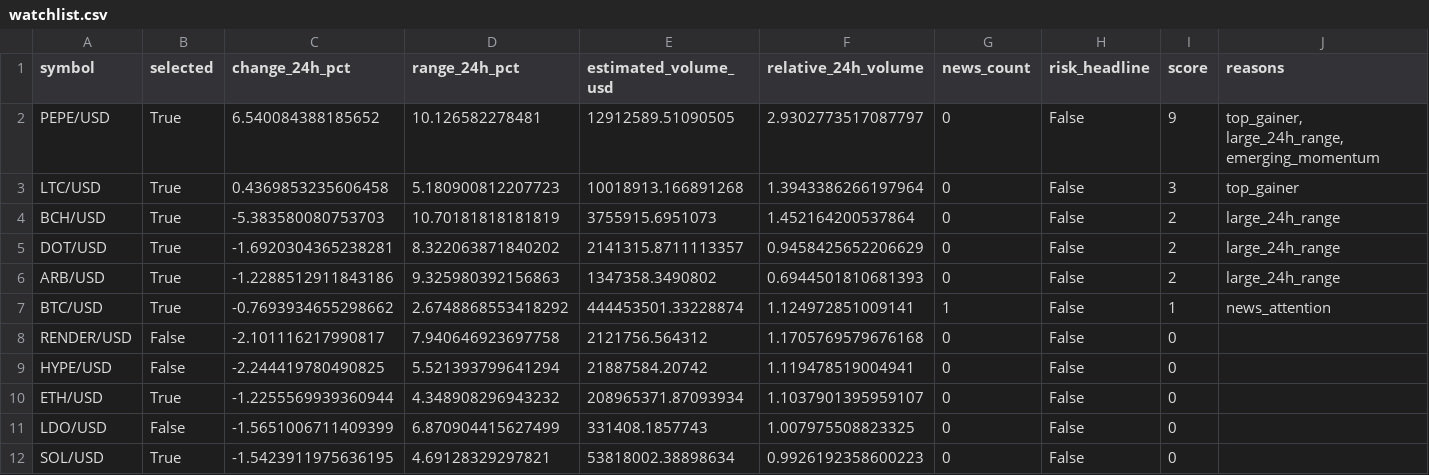
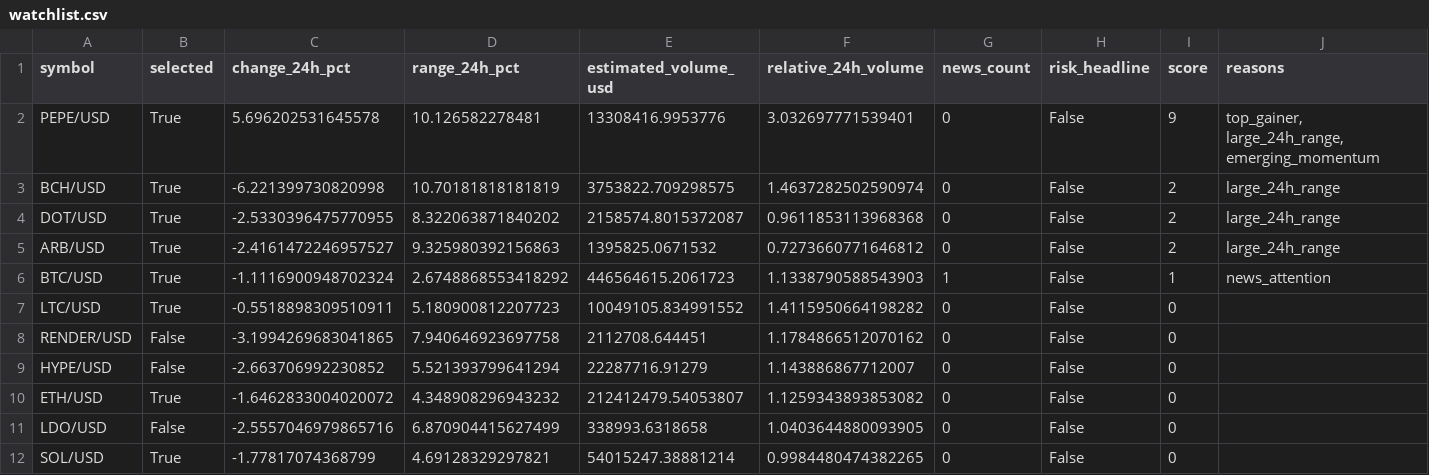
Before and after one commit to Rand0mUs3r-afk/CryptoStrategyLab, a CSV file: watchlist.csv, drawn as a sheet; only a part is shown; removed rows and columns are numbered as before the commit, all else as after; rows hold the shown columns only; the diff covers the shown part only; the diff names each change by its address in the sheet, - before the commit and + after, or states it on an @@ line.

```diff
--- a/watchlist.csv
+++ b/watchlist.csv
-C2 (change_24h_pct): 6.540084388185652
+C2 (change_24h_pct): 5.696202531645578
-E2 (estimated_volume_usd): 12912589.51090505
+E2 (estimated_volume_usd): 13308416.9953776
-F2 (relative_24h_volume): 2.9302773517087797
+F2 (relative_24h_volume): 3.032697771539401
-row 3: LTC/USD | True | 0.4369853235606458 | 5.180900812207723 | 10018913.166891268 | 1.3943386266197964 | 0 | False | 3 | top_gainer
-C3 (change_24h_pct): -5.383580080753703
+C3 (change_24h_pct): -6.221399730820998
-E3 (estimated_volume_usd): 3755915.6951073
+E3 (estimated_volume_usd): 3753822.709298575
-F3 (relative_24h_volume): 1.452164200537864
+F3 (relative_24h_volume): 1.4637282502590974
-C4 (change_24h_pct): -1.6920304365238281
+C4 (change_24h_pct): -2.5330396475770955
-E4 (estimated_volume_usd): 2141315.8711113357
+E4 (estimated_volume_usd): 2158574.8015372087
-F4 (relative_24h_volume): 0.9458425652206629
+F4 (relative_24h_volume): 0.9611853113968368
-C5 (change_24h_pct): -1.2288512911843186
+C5 (change_24h_pct): -2.4161472246957527
-E5 (estimated_volume_usd): 1347358.3490802
+E5 (estimated_volume_usd): 1395825.0671532
-F5 (relative_24h_volume): 0.6944501810681393
+F5 (relative_24h_volume): 0.7273660771646812
-C6 (change_24h_pct): -0.7693934655298662
+C6 (change_24h_pct): -1.1116900948702324
-E6 (estimated_volume_usd): 444453501.33228874
+E6 (estimated_volume_usd): 446564615.2061723
-F6 (relative_24h_volume): 1.124972851009141
+F6 (relative_24h_volume): 1.1338790588543903
+row 7: LTC/USD | True | -0.5518898309510911 | 5.180900812207723 | 10049105.834991552 | 1.4115950664198282 | 0 | False | 0
-C8 (change_24h_pct): -2.101116217990817
+C8 (change_24h_pct): -3.1994269683041865
-E8 (estimated_volume_usd): 2121756.564312
+E8 (estimated_volume_usd): 2112708.644451
-F8 (relative_24h_volume): 1.1705769579676168
+F8 (relative_24h_volume): 1.1784866512070162
-C9 (change_24h_pct): -2.244419780490825
+C9 (change_24h_pct): -2.663706992230852
-E9 (estimated_volume_usd): 21887584.20742
+E9 (estimated_volume_usd): 22287716.91279
-F9 (relative_24h_volume): 1.119478519004941
+F9 (relative_24h_volume): 1.143886867712007
-C10 (change_24h_pct): -1.2255569939360944
+C10 (change_24h_pct): -1.6462833004020072
-E10 (estimated_volume_usd): 208965371.87093934
+E10 (estimated_volume_usd): 212412479.54053807
-F10 (relative_24h_volume): 1.1037901395959107
+F10 (relative_24h_volume): 1.1259343893853082
-C11 (change_24h_pct): -1.5651006711409399
+C11 (change_24h_pct): -2.5557046979865716
-E11 (estimated_volume_usd): 331408.1857743
+E11 (estimated_volume_usd): 338993.6318658
-F11 (relative_24h_volume): 1.007975508823325
+F11 (relative_24h_volume): 1.0403644880093905
-C12 (change_24h_pct): -1.5423911975636195
+C12 (change_24h_pct): -1.77817074368799
-E12 (estimated_volume_usd): 53818002.38898634
+E12 (estimated_volume_usd): 54015247.38881214
-F12 (relative_24h_volume): 0.9926192358600223
+F12 (relative_24h_volume): 0.9984480474382265
```
Also changed, not shown: 1 added row, 1 removed row and 63 edited cells elsewhere in this file, 7 other files.
